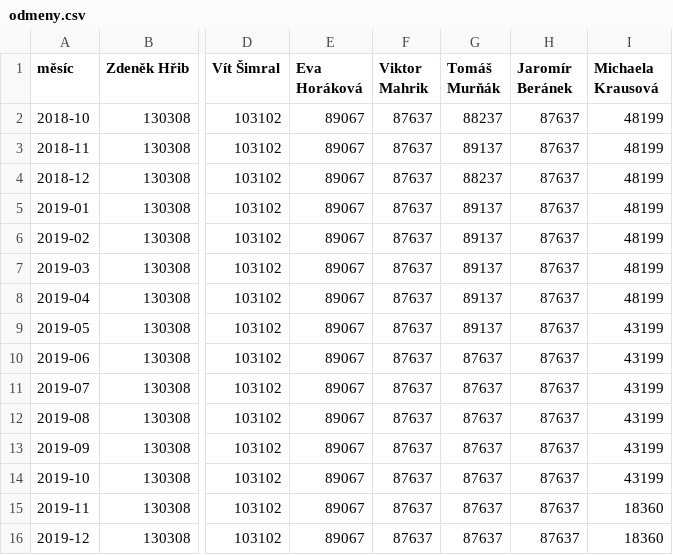
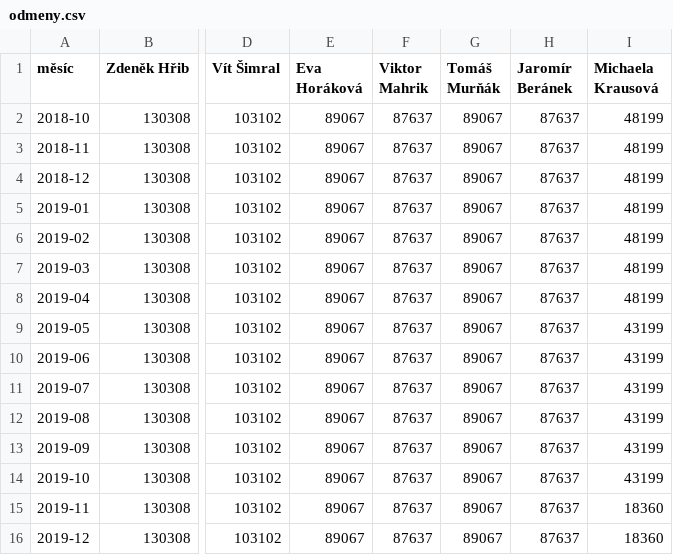
Before and after one commit to piratkazuza/praha.pirati.cz, a CSV file: _data/csv/odmeny.csv, drawn as a sheet; only a part is shown, gaps mark what is left out; the diff names each change by its address in the sheet, - before the commit and + after, or states it on an @@ line.

```diff
--- a/_data/csv/odmeny.csv
+++ b/_data/csv/odmeny.csv
-G2 (Tomáš Murňák): 88237
+G2 (Tomáš Murňák): 89067
-G3 (Tomáš Murňák): 89137
+G3 (Tomáš Murňák): 89067
-G4 (Tomáš Murňák): 88237
+G4 (Tomáš Murňák): 89067
-G5:G9 (Tomáš Murňák): 89137
+G5:G9 (Tomáš Murňák): 89067
-G10:G16 (Tomáš Murňák): 87637
+G10:G16 (Tomáš Murňák): 89067
```
Also changed, not shown: _data/csv/odmeny-poradcu.csv.
